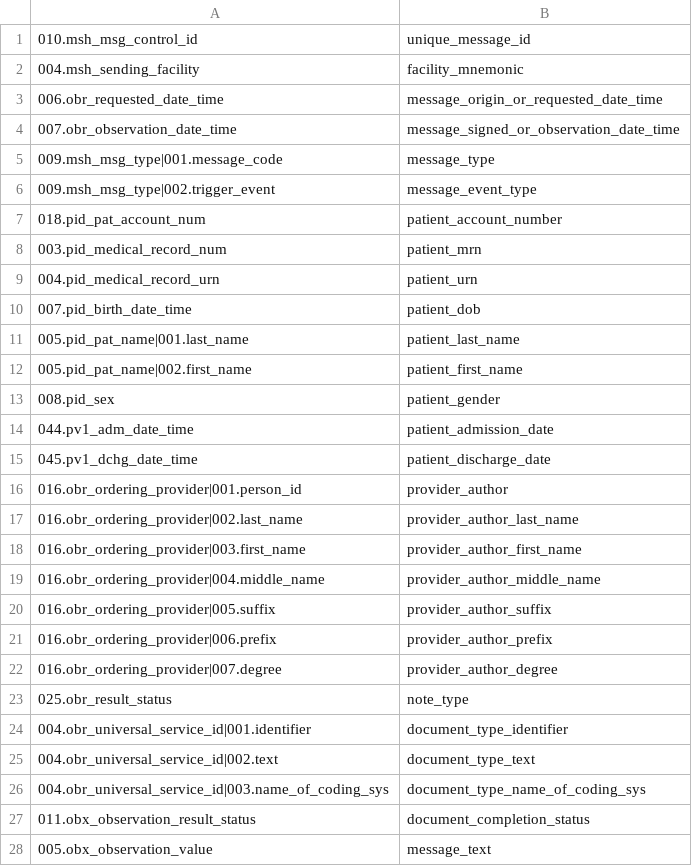
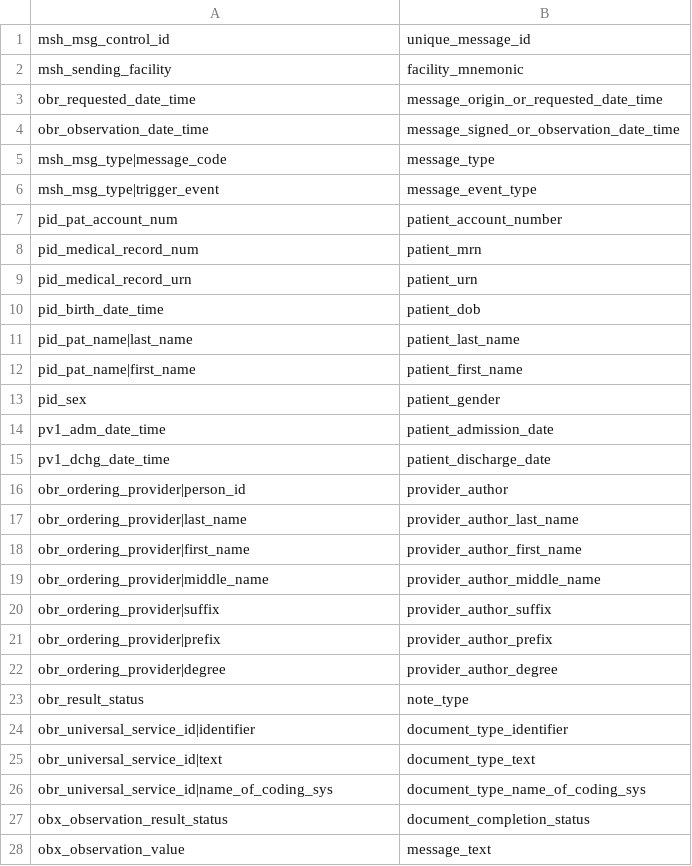
Before and after one commit to djonnadula/CDM-HL7, a CSV file: cdm-scripts/templates/scri_oru_key_names.csv, drawn as a sheet.

```diff
--- a/cdm-scripts/templates/scri_oru_key_names.csv
+++ b/cdm-scripts/templates/scri_oru_key_names.csv
@@ -1,28 +1,28 @@
-010.msh_msg_control_id,unique_message_id
-004.msh_sending_facility,facility_mnemonic
-006.obr_requested_date_time,message_origin_or_requested_date_time
-007.obr_observation_date_time,message_signed_or_observation_date_time
-009.msh_msg_type|001.message_code,message_type
-009.msh_msg_type|002.trigger_event,message_event_type
-018.pid_pat_account_num,patient_account_number
-003.pid_medical_record_num,patient_mrn
-004.pid_medical_record_urn,patient_urn
-007.pid_birth_date_time,patient_dob
-005.pid_pat_name|001.last_name,patient_last_name
-005.pid_pat_name|002.first_name,patient_first_name
-008.pid_sex,patient_gender
-044.pv1_adm_date_time,patient_admission_date
-045.pv1_dchg_date_time,patient_discharge_date
-016.obr_ordering_provider|001.person_id,provider_author
-016.obr_ordering_provider|002.last_name,provider_author_last_name
-016.obr_ordering_provider|003.first_name,provider_author_first_name
-016.obr_ordering_provider|004.middle_name,provider_author_middle_name
-016.obr_ordering_provider|005.suffix,provider_author_suffix
-016.obr_ordering_provider|006.prefix,provider_author_prefix
-016.obr_ordering_provider|007.degree,provider_author_degree
-025.obr_result_status,note_type
-004.obr_universal_service_id|001.identifier,document_type_identifier
-004.obr_universal_service_id|002.text,document_type_text
-004.obr_universal_service_id|003.name_of_coding_sys,document_type_name_of_coding_sys
-011.obx_observation_result_status,document_completion_status
-005.obx_observation_value,message_text
+msh_msg_control_id,unique_message_id
+msh_sending_facility,facility_mnemonic
+obr_requested_date_time,message_origin_or_requested_date_time
+obr_observation_date_time,message_signed_or_observation_date_time
+msh_msg_type|message_code,message_type
+msh_msg_type|trigger_event,message_event_type
+pid_pat_account_num,patient_account_number
+pid_medical_record_num,patient_mrn
+pid_medical_record_urn,patient_urn
+pid_birth_date_time,patient_dob
+pid_pat_name|last_name,patient_last_name
+pid_pat_name|first_name,patient_first_name
+pid_sex,patient_gender
+pv1_adm_date_time,patient_admission_date
+pv1_dchg_date_time,patient_discharge_date
+obr_ordering_provider|person_id,provider_author
+obr_ordering_provider|last_name,provider_author_last_name
+obr_ordering_provider|first_name,provider_author_first_name
+obr_ordering_provider|middle_name,provider_author_middle_name
+obr_ordering_provider|suffix,provider_author_suffix
+obr_ordering_provider|prefix,provider_author_prefix
+obr_ordering_provider|degree,provider_author_degree
+obr_result_status,note_type
+obr_universal_service_id|identifier,document_type_identifier
+obr_universal_service_id|text,document_type_text
+obr_universal_service_id|name_of_coding_sys,document_type_name_of_coding_sys
+obx_observation_result_status,document_completion_status
+obx_observation_value,message_text
```
Also changed, not shown: cdm-scripts/templates/scri_mdm_key_names.csv, 2 other files.
